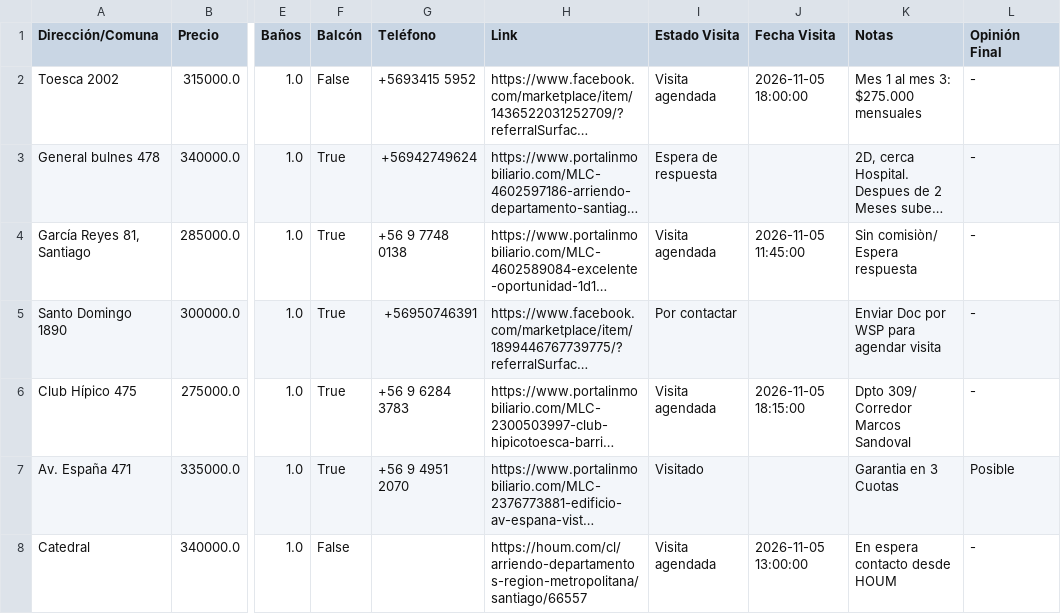
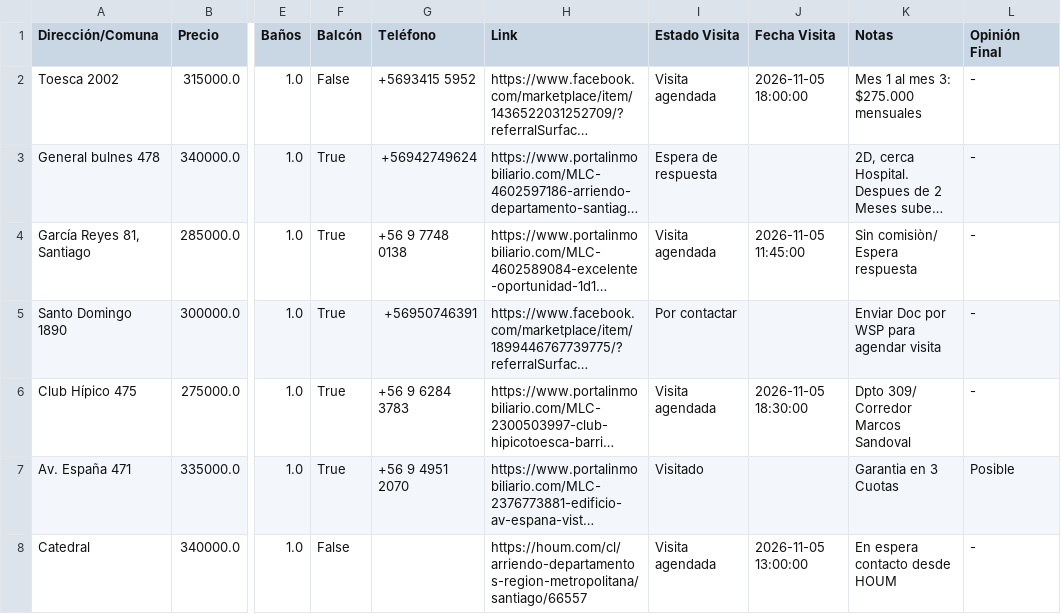
Before and after one commit to epradenasf/buscador-arriendos, a CSV file: registro_departamentos.csv, drawn as a sheet; only a part is shown, gaps mark what is left out; long unchanged cells end in …; the diff names each change by its address in the sheet, - before the commit and + after, or states it on an @@ line.

Commit message:
Actualización automática de arriendos desde Streamlit

```diff
--- a/registro_departamentos.csv
+++ b/registro_departamentos.csv
-J6 (Fecha Visita): 2026-11-05 18:15:00
+J6 (Fecha Visita): 2026-11-05 18:30:00
```
